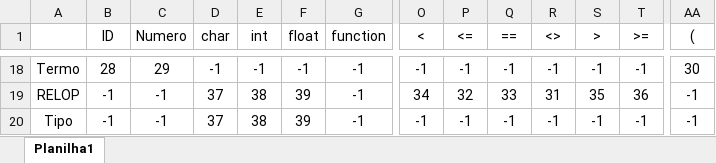
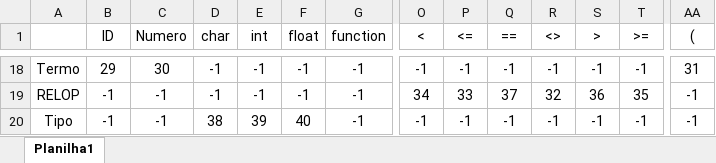
Before and after one commit to vinicio-silva/analisador-sintatico, an Excel workbook: tabelaAnalise.xlsx, sheet Planilha1, drawn as a sheet; only a part is shown, gaps mark what is left out; values as stored, in another font and other column widths than the file's, no borders; the diff covers the shown part only; the diff names each change by its address in the sheet, - before the commit and + after, or states it on an @@ line.

```diff
--- a/tabelaAnalise.xlsx (sheet Planilha1)
+++ b/tabelaAnalise.xlsx (sheet Planilha1)
-B18 (ID): 28
+B18 (ID): 29
-C18 (Numero): 29
+C18 (Numero): 30
-AA18 ((): 30
+AA18 ((): 31
-D19 (char): 37
+D19 (char): -1
-E19 (int): 38
+E19 (int): -1
-F19 (float): 39
+F19 (float): -1
-P19 (<=): 32
+P19 (<=): 33
-Q19 (==): 33
+Q19 (==): 37
-R19 (<>): 31
+R19 (<>): 32
-S19 (>): 35
+S19 (>): 36
-T19 (>=): 36
+T19 (>=): 35
-D20 (char): 37
+D20 (char): 38
-E20 (int): 38
+E20 (int): 39
-F20 (float): 39
+F20 (float): 40
```
Also changed, not shown: 61 edited cells elsewhere in this sheet, tabelaProducoes.xlsx, 4 other files.
